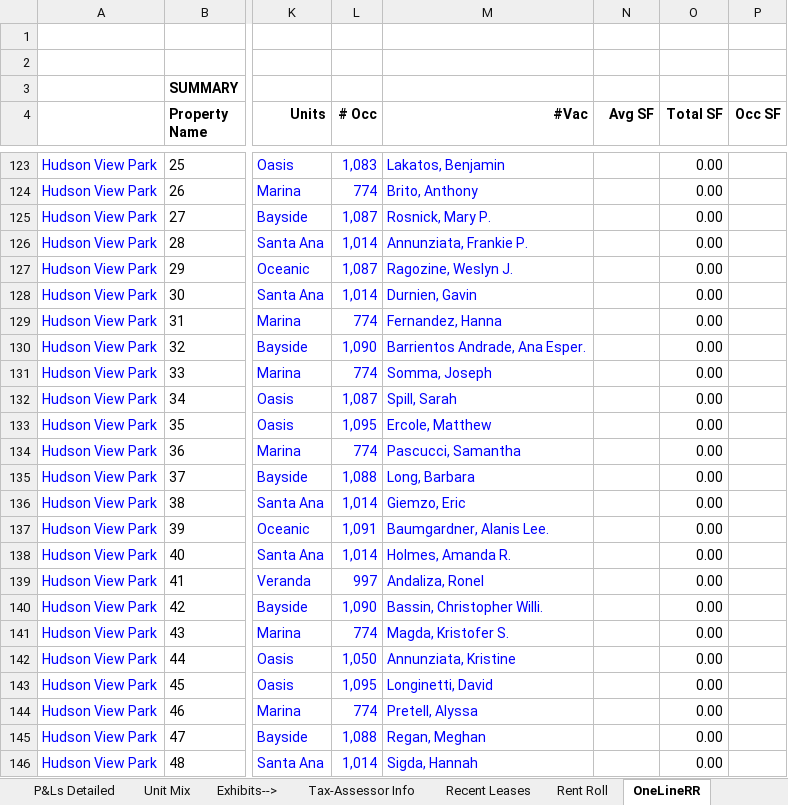
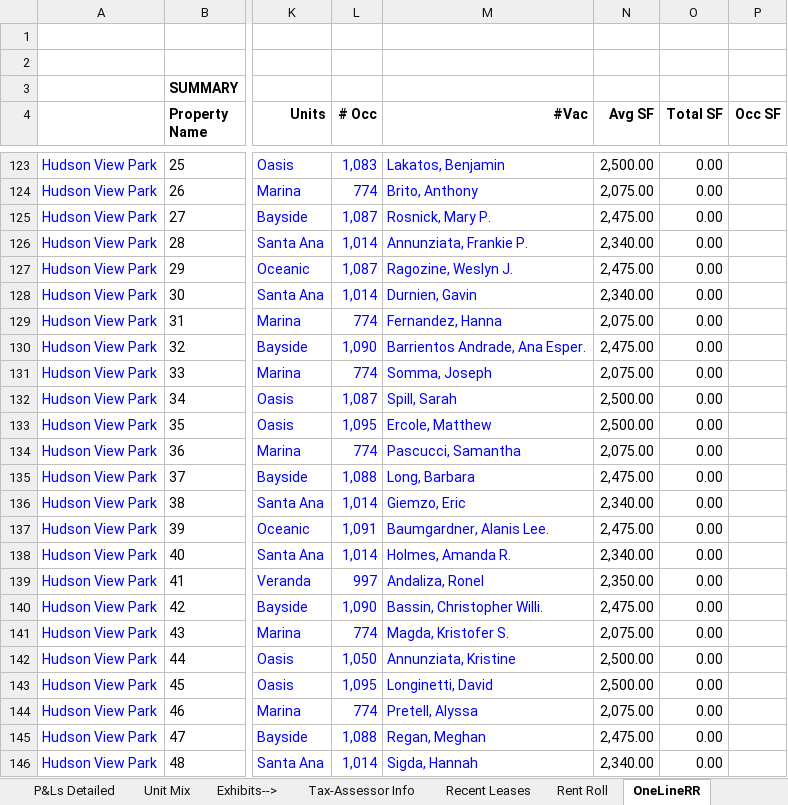
Before and after one commit to rdagoy/srctrentroll, an Excel workbook: TradeWinds - UW Model.xlsx, sheet OneLineRR, drawn as a sheet; only a part is shown, gaps mark what is left out; values as stored, in another font and other column widths than the file's, no borders; the diff covers the shown part only; the diff names each change by its address in the sheet, - before the commit and + after, or states it on an @@ line.

```diff
--- a/TradeWinds - UW Model.xlsx (sheet OneLineRR)
+++ b/TradeWinds - UW Model.xlsx (sheet OneLineRR)
-N123 (Avg SF): (empty)
+N123 (Avg SF): 2,500.00
-N124 (Avg SF): (empty)
+N124 (Avg SF): 2,075.00
-N125 (Avg SF): (empty)
+N125 (Avg SF): 2,475.00
-N126 (Avg SF): (empty)
+N126 (Avg SF): 2,340.00
-N127 (Avg SF): (empty)
+N127 (Avg SF): 2,475.00
-N128 (Avg SF): (empty)
+N128 (Avg SF): 2,340.00
-N129 (Avg SF): (empty)
+N129 (Avg SF): 2,075.00
-N130 (Avg SF): (empty)
+N130 (Avg SF): 2,475.00
-N131 (Avg SF): (empty)
+N131 (Avg SF): 2,075.00
-N132:N133 (Avg SF): (empty)
+N132:N133 (Avg SF): 2,500.00
-N134 (Avg SF): (empty)
+N134 (Avg SF): 2,075.00
-N135 (Avg SF): (empty)
+N135 (Avg SF): 2,475.00
-N136 (Avg SF): (empty)
+N136 (Avg SF): 2,340.00
-N137 (Avg SF): (empty)
+N137 (Avg SF): 2,475.00
-N138 (Avg SF): (empty)
+N138 (Avg SF): 2,340.00
-N139 (Avg SF): (empty)
+N139 (Avg SF): 2,350.00
-N140 (Avg SF): (empty)
+N140 (Avg SF): 2,475.00
-N141 (Avg SF): (empty)
+N141 (Avg SF): 2,075.00
-N142:N143 (Avg SF): (empty)
+N142:N143 (Avg SF): 2,500.00
-N144 (Avg SF): (empty)
+N144 (Avg SF): 2,075.00
-N145 (Avg SF): (empty)
+N145 (Avg SF): 2,475.00
-N146 (Avg SF): (empty)
+N146 (Avg SF): 2,340.00
```
Also changed, not shown: 120 edited cells elsewhere in this sheet, 2 other files.
